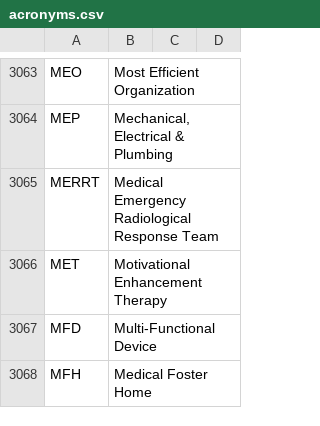
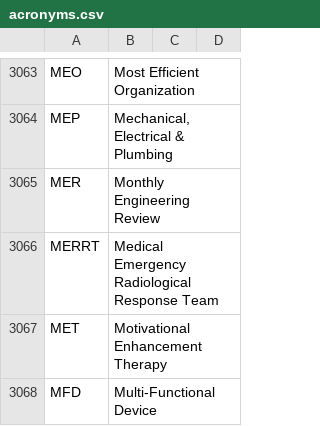
Before and after one commit to department-of-veterans-affairs/acronyms, a CSV file: acronyms.csv, drawn as a sheet; only a part is shown, gaps mark what is left out; the shorter side is filled out with more unchanged rows.

Commit message:
MER == Monthly Engineering Review

```diff
--- a/acronyms.csv
+++ b/acronyms.csv
@@ -3064,2 +3064,3 @@ MEO,Most Efficient Organization,,
 MEP,"Mechanical, Electrical & Plumbing",,
+MER,Monthly Engineering Review,,
 MERRT,Medical Emergency Radiological Response Team,,
```
